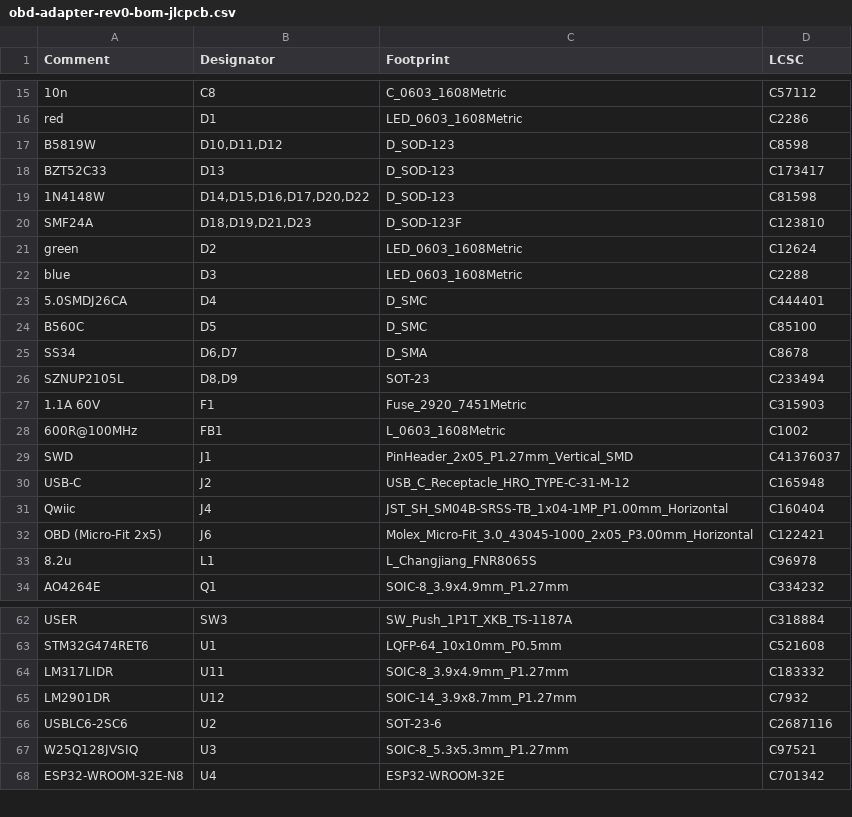
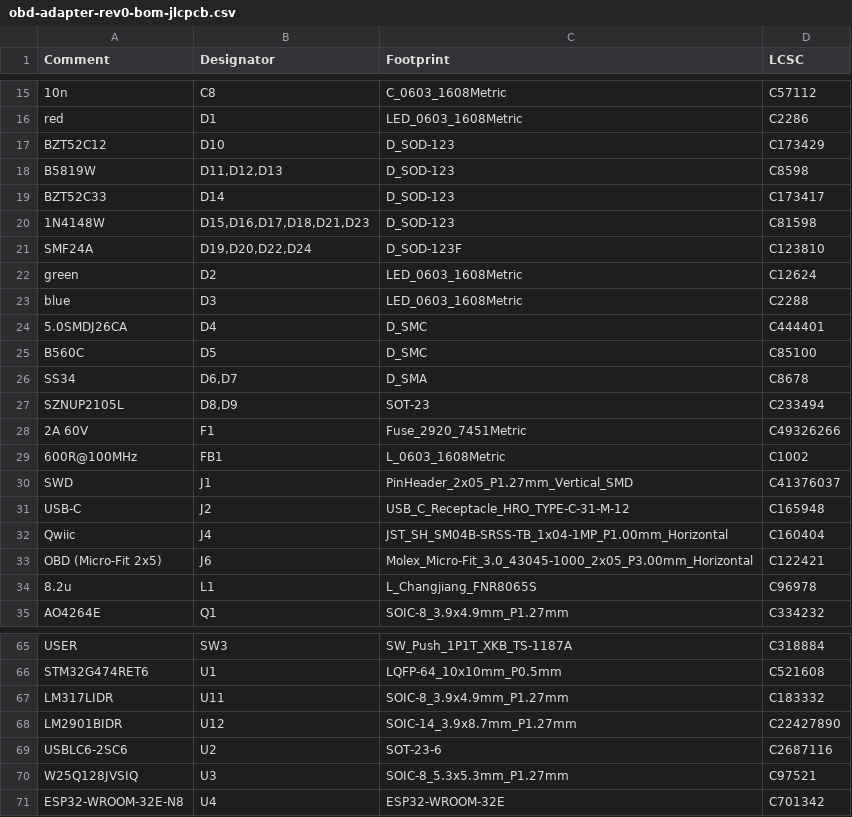
Before and after one commit to RobDeGeorge/OCTAVE, a CSV file: hardware/obd-adapter/fab/obd-adapter-rev0-bom-jlcpcb.csv, drawn as a sheet; only a part is shown, gaps mark what is left out; the diff covers the shown part only.

```diff
--- a/hardware/obd-adapter/fab/obd-adapter-rev0-bom-jlcpcb.csv
+++ b/hardware/obd-adapter/fab/obd-adapter-rev0-bom-jlcpcb.csv
@@ -16,6 +16,7 @@ Comment,Designator,Footprint,LCSC
 red,D1,LED_0603_1608Metric,C2286
-B5819W,"D10,D11,D12",D_SOD-123,C8598
-BZT52C33,D13,D_SOD-123,C173417
-1N4148W,"D14,D15,D16,D17,D20,D22",D_SOD-123,C81598
-SMF24A,"D18,D19,D21,D23",D_SOD-123F,C123810
+BZT52C12,D10,D_SOD-123,C173429
+B5819W,"D11,D12,D13",D_SOD-123,C8598
+BZT52C33,D14,D_SOD-123,C173417
+1N4148W,"D15,D16,D17,D18,D21,D23",D_SOD-123,C81598
+SMF24A,"D19,D20,D22,D24",D_SOD-123F,C123810
 green,D2,LED_0603_1608Metric,C12624
@@ -26,3 +27,3 @@ SS34,"D6,D7",D_SMA,C8678
 SZNUP2105L,"D8,D9",SOT-23,C233494
-1.1A 60V,F1,Fuse_2920_7451Metric,C315903
+2A 60V,F1,Fuse_2920_7451Metric,C49326266
 600R@100MHz,FB1,L_0603_1608Metric,C1002
@@ -64,3 +67,3 @@ STM32G474RET6,U1,LQFP-64_10x10mm_P0.5mm,C521608
 LM317LIDR,U11,SOIC-8_3.9x4.9mm_P1.27mm,C183332
-LM2901DR,U12,SOIC-14_3.9x8.7mm_P1.27mm,C7932
+LM2901BIDR,U12,SOIC-14_3.9x8.7mm_P1.27mm,C22427890
 USBLC6-2SC6,U2,SOT-23-6,C2687116
```
Also changed, not shown: 6 added rows, 4 removed rows and 18 edited cells elsewhere in this file, hardware/obd-adapter/fab/obd-adapter-rev0-cpl-jlcpcb.csv, 36 other files.
